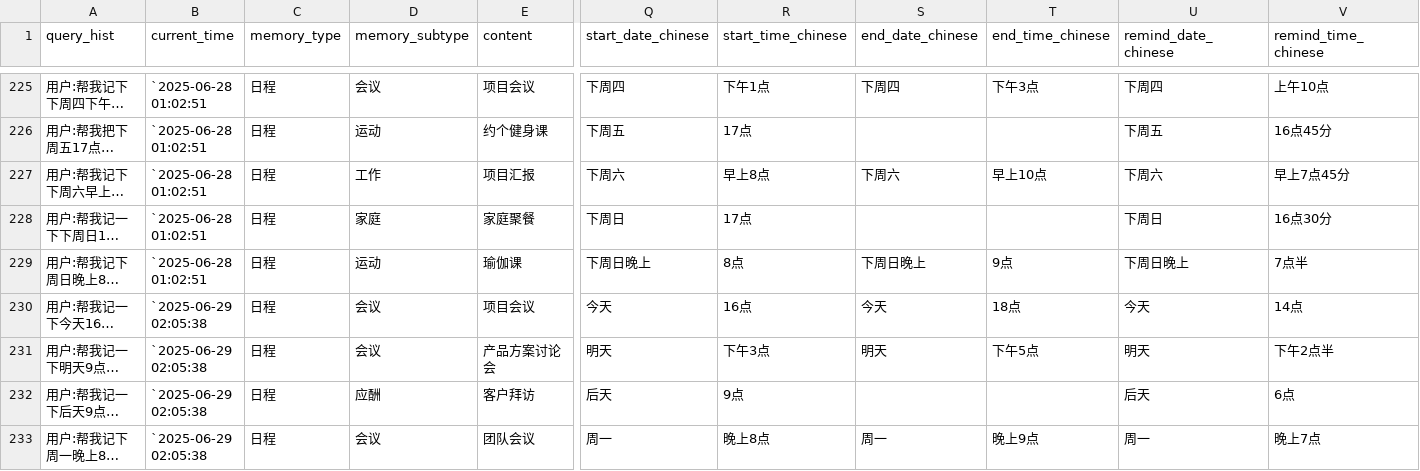
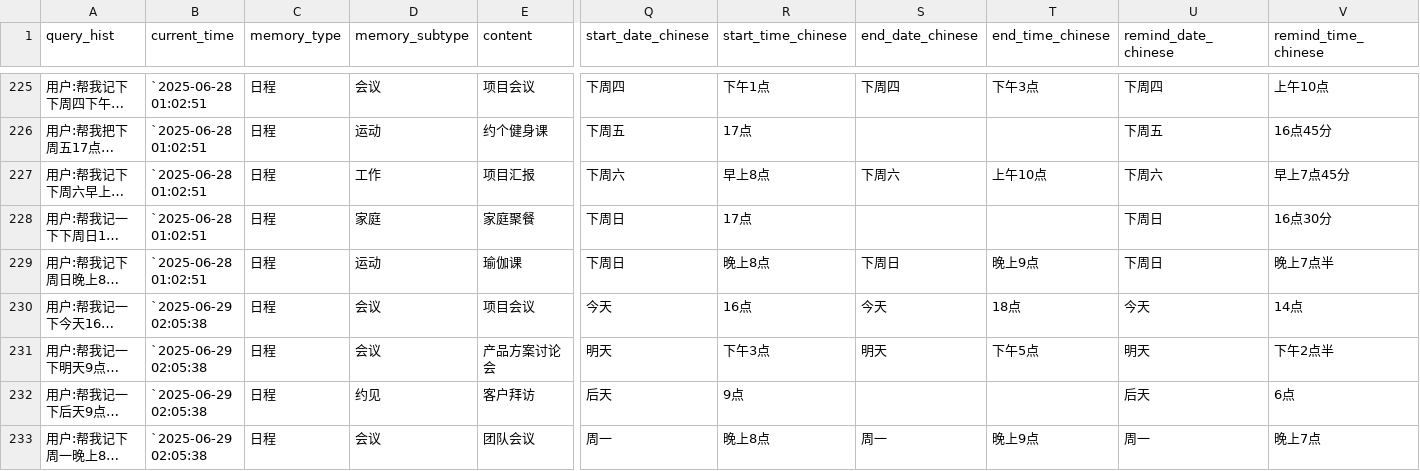
Before and after one commit to zhouyuchi144/memory_test, a CSV file: 1_生成结果/result_集合4-多轮数据.csv, drawn as a sheet; only a part is shown, gaps mark what is left out; long unchanged cells end in …; the diff covers the shown part only; the diff names each change by its address in the sheet, - before the commit and + after, or states it on an @@ line.

```diff
--- a/1_生成结果/result_集合4-多轮数据.csv
+++ b/1_生成结果/result_集合4-多轮数据.csv
-T227 (end_time_chinese): 早上10点
+T227 (end_time_chinese): 上午10点
-Q229 (start_date_chinese): 下周日晚上
+Q229 (start_date_chinese): 下周日
-R229 (start_time_chinese): 8点
+R229 (start_time_chinese): 晚上8点
-S229 (end_date_chinese): 下周日晚上
+S229 (end_date_chinese): 下周日
-T229 (end_time_chinese): 9点
+T229 (end_time_chinese): 晚上9点
-U229 (remind_date_chinese): 下周日晚上
+U229 (remind_date_chinese): 下周日
-V229 (remind_time_chinese): 7点半
+V229 (remind_time_chinese): 晚上7点半
-D232 (memory_subtype): 应酬
+D232 (memory_subtype): 约见
```
Also changed, not shown: 139 edited cells elsewhere in this file, 0_原始数据集/集合2-重点例行case.csv, 1_生成结果/集合4-多轮数据.csv, 10 other files.
